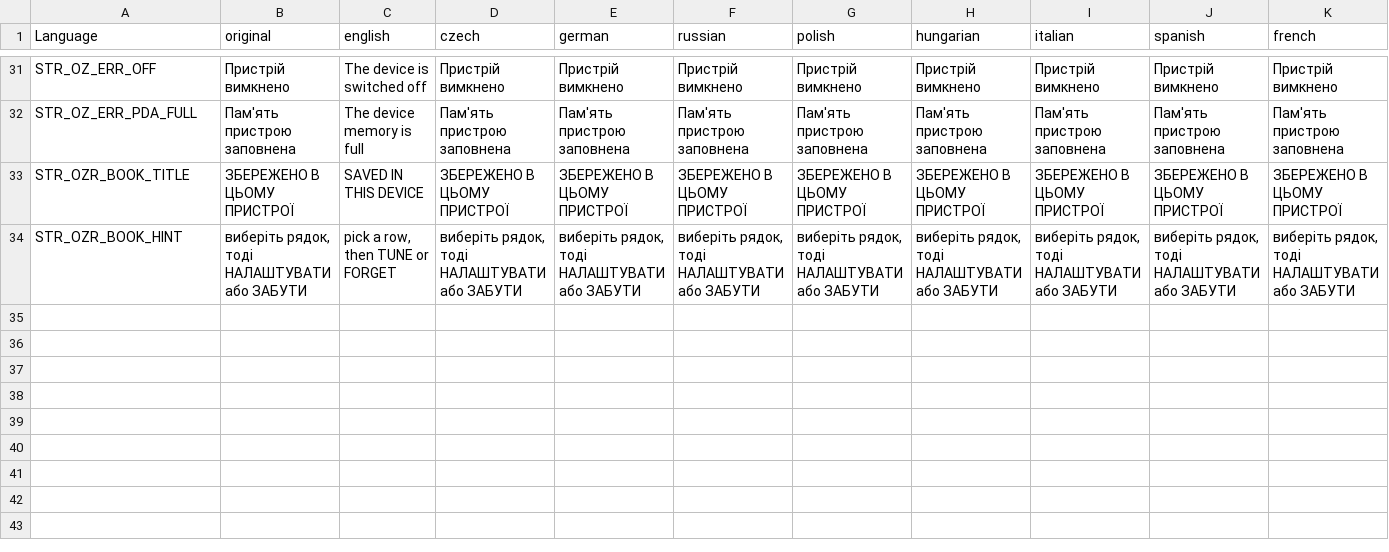
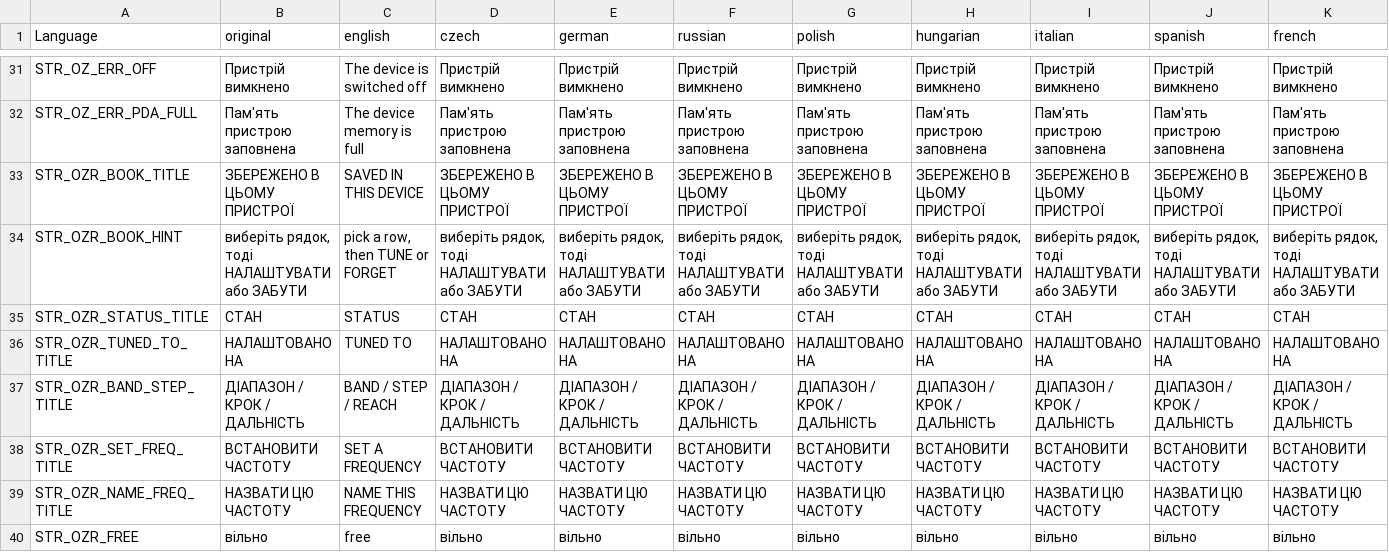
Before and after one commit to covalschi/openzone-radio, a CSV file: OpenZone_Radio_PDA/stringtable.csv, drawn as a sheet; only a part is shown, gaps mark what is left out; rows hold the shown columns only; the diff names each change by its address in the sheet, - before the commit and + after, or states it on an @@ line.

```diff
--- a/OpenZone_Radio_PDA/stringtable.csv
+++ b/OpenZone_Radio_PDA/stringtable.csv
+row 35: STR_OZR_STATUS_TITLE | СТАН | STATUS | СТАН | СТАН | СТАН | СТАН | СТАН | СТАН | СТАН | СТАН
+row 36: STR_OZR_TUNED_TO_TITLE | НАЛАШТОВАНО НА | TUNED TO | НАЛАШТОВАНО НА | НАЛАШТОВАНО НА | НАЛАШТОВАНО НА | НАЛАШТОВАНО НА | НАЛАШТОВАНО НА | НАЛАШТОВАНО НА | НАЛАШТОВАНО НА | НАЛАШТОВАНО НА
+row 37: STR_OZR_BAND_STEP_TITLE | ДIАПАЗОН / КРОК / ДАЛЬНIСТЬ | BAND / STEP / REACH | ДIАПАЗОН / КРОК / ДАЛЬНIСТЬ | ДIАПАЗОН / КРОК / ДАЛЬНIСТЬ | ДIАПАЗОН / КРОК / ДАЛЬНIСТЬ | ДIАПАЗОН / КРОК / ДАЛЬНIСТЬ | ДIАПАЗОН / КРОК / ДАЛЬНIСТЬ | ДIАПАЗОН / КРОК / ДАЛЬНIСТЬ | ДIАПАЗОН / КРОК / ДАЛЬНIСТЬ | ДIАПАЗОН / КРОК / ДАЛЬНIСТЬ
+row 38: STR_OZR_SET_FREQ_TITLE | ВСТАНОВИТИ ЧАСТОТУ | SET A FREQUENCY | ВСТАНОВИТИ ЧАСТОТУ | ВСТАНОВИТИ ЧАСТОТУ | ВСТАНОВИТИ ЧАСТОТУ | ВСТАНОВИТИ ЧАСТОТУ | ВСТАНОВИТИ ЧАСТОТУ | ВСТАНОВИТИ ЧАСТОТУ | ВСТАНОВИТИ ЧАСТОТУ | ВСТАНОВИТИ ЧАСТОТУ
+row 39: STR_OZR_NAME_FREQ_TITLE | НАЗВАТИ ЦЮ ЧАСТОТУ | NAME THIS FREQUENCY | НАЗВАТИ ЦЮ ЧАСТОТУ | НАЗВАТИ ЦЮ ЧАСТОТУ | НАЗВАТИ ЦЮ ЧАСТОТУ | НАЗВАТИ ЦЮ ЧАСТОТУ | НАЗВАТИ ЦЮ ЧАСТОТУ | НАЗВАТИ ЦЮ ЧАСТОТУ | НАЗВАТИ ЦЮ ЧАСТОТУ | НАЗВАТИ ЦЮ ЧАСТОТУ
+row 40: STR_OZR_FREE | вільно | free | вільно | вільно | вільно | вільно | вільно | вільно | вільно | вільно
```
Also changed, not shown: OpenZone_Radio/stringtable.csv, 3 other files.
